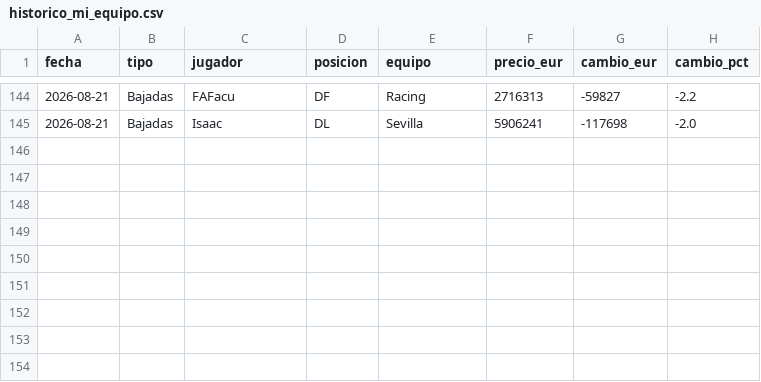
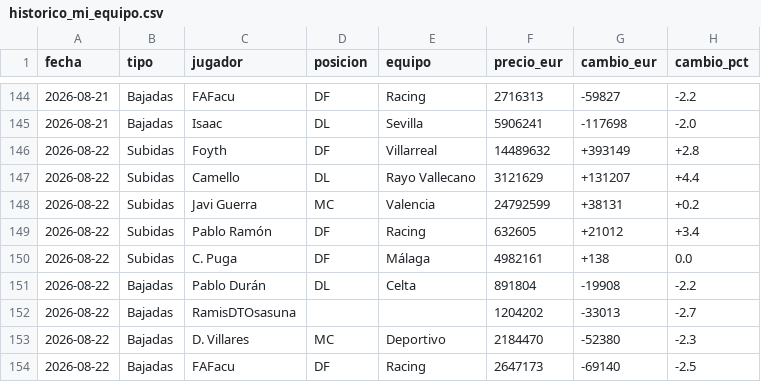
Before and after one commit to aquintero89/mercado-fantasy, a CSV file: historico_mi_equipo.csv, drawn as a sheet; only a part is shown, gaps mark what is left out; the diff names each change by its address in the sheet, - before the commit and + after, or states it on an @@ line.

```diff
--- a/historico_mi_equipo.csv
+++ b/historico_mi_equipo.csv
+row 146: 2026-08-22 | Subidas | Foyth | DF | Villarreal | 14489632 | +393149 | +2.8
+row 147: 2026-08-22 | Subidas | Camello | DL | Rayo Vallecano | 3121629 | +131207 | +4.4
+row 148: 2026-08-22 | Subidas | Javi Guerra | MC | Valencia | 24792599 | +38131 | +0.2
+row 149: 2026-08-22 | Subidas | Pablo Ramón | DF | Racing | 632605 | +21012 | +3.4
+row 150: 2026-08-22 | Subidas | C. Puga | DF | Málaga | 4982161 | +138 | 0.0
+row 151: 2026-08-22 | Bajadas | Pablo Durán | DL | Celta | 891804 | -19908 | -2.2
+row 152: 2026-08-22 | Bajadas | RamisDTOsasuna |  |  | 1204202 | -33013 | -2.7
+row 153: 2026-08-22 | Bajadas | D. Villares | MC | Deportivo | 2184470 | -52380 | -2.3
+row 154: 2026-08-22 | Bajadas | FAFacu | DF | Racing | 2647173 | -69140 | -2.5
```
Also changed, not shown: 3 other files.
